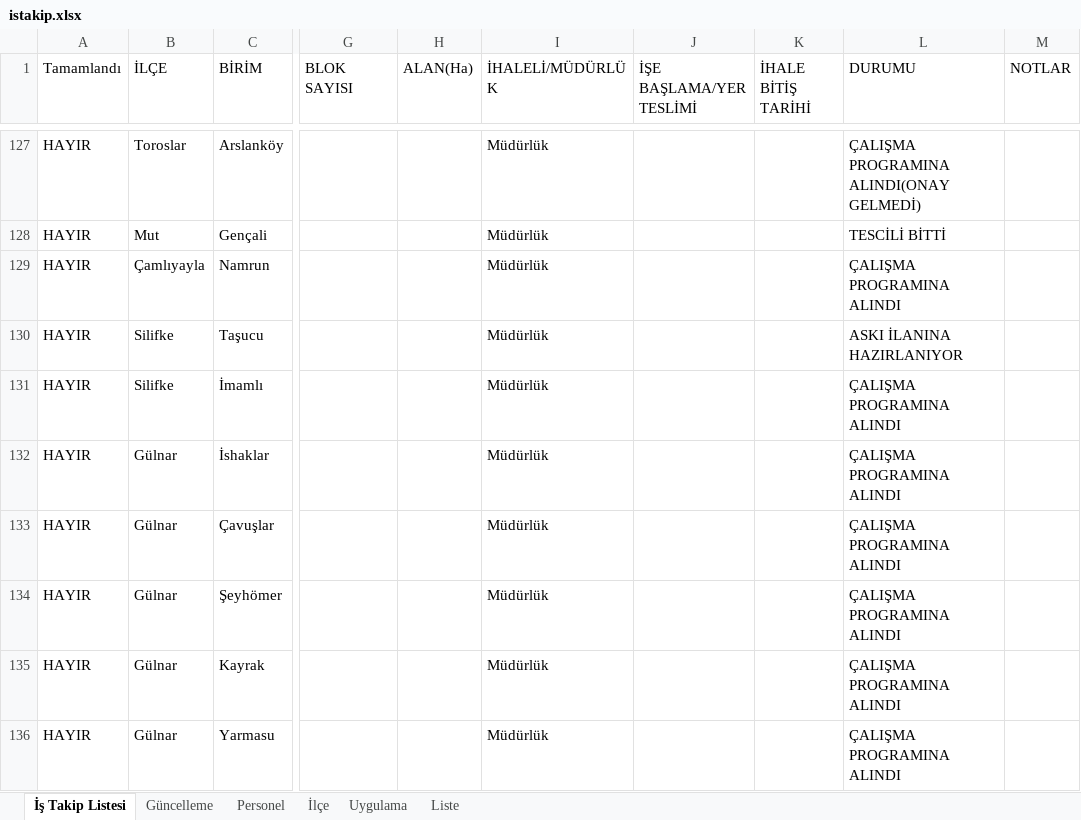
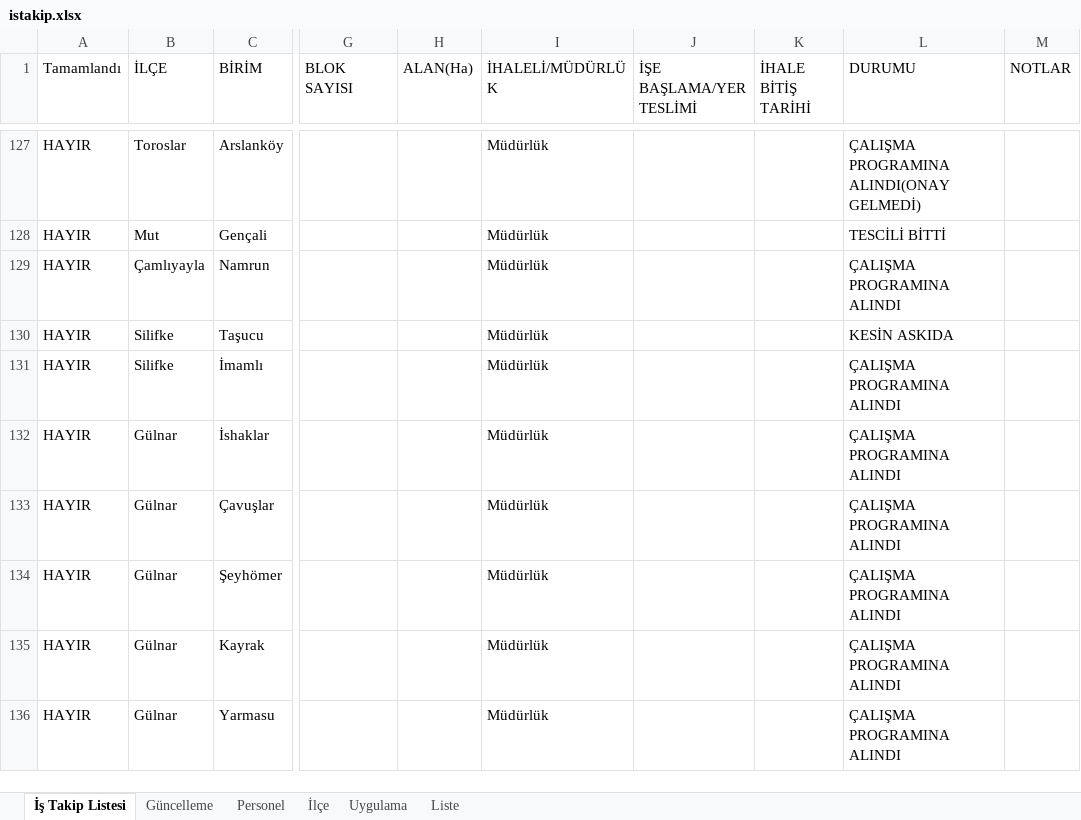
Before and after one commit to gokhangeo/mersinistakip, an Excel workbook: istakip.xlsx, sheet İş Takip Listesi, drawn as a sheet; only a part is shown, gaps mark what is left out; values as stored, in another font and other column widths than the file's, no borders; the diff names each change by its address in the sheet, - before the commit and + after, or states it on an @@ line.

Commit message:
İş Takip Güncellemesi - 23.10.2025 11:48:57

```diff
--- a/istakip.xlsx (sheet İş Takip Listesi)
+++ b/istakip.xlsx (sheet İş Takip Listesi)
-L130 (DURUMU): ASKI İLANINA HAZIRLANIYOR
+L130 (DURUMU): KESİN ASKIDA
```
